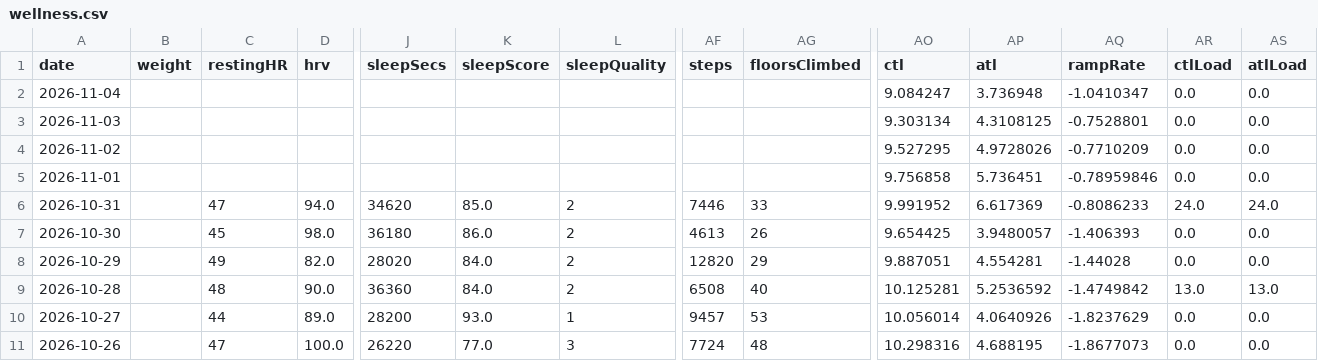
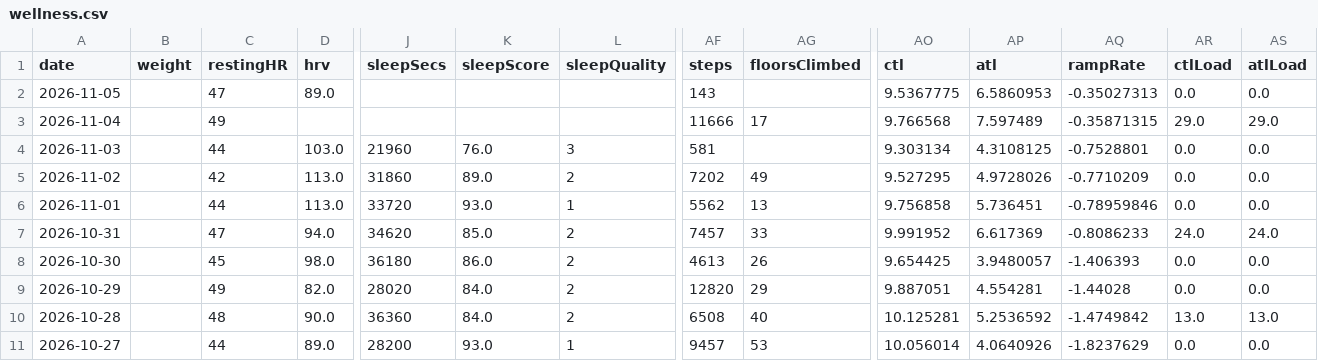
Before and after one commit to giovannispinelli08-a11y/Personal_Training_Programme, a CSV file: data/wellness.csv, drawn as a sheet; only a part is shown, gaps mark what is left out; the shorter side is filled out with more unchanged rows; addresses are those after the commit; rows hold the shown columns only; the diff names each change by its address in the sheet, - before the commit and + after, or states it on an @@ line.

```diff
--- a/data/wellness.csv
+++ b/data/wellness.csv
+row 2: 2026-11-05 |  | 47 | 89.0 |  |  |  | 143 |  | 9.5367775 | 6.5860953 | -0.35027313 | 0.0 | 0.0
-C3 (restingHR): (empty)
+C3 (restingHR): 49
-AF3 (steps): (empty)
+AF3 (steps): 11666
-AG3 (floorsClimbed): (empty)
+AG3 (floorsClimbed): 17
-AO3 (ctl): 9.084247
+AO3 (ctl): 9.766568
-AP3 (atl): 3.736948
+AP3 (atl): 7.597489
-AQ3 (rampRate): -1.0410347
+AQ3 (rampRate): -0.35871315
-AR3 (ctlLoad): 0.0
+AR3 (ctlLoad): 29.0
-AS3 (atlLoad): 0.0
+AS3 (atlLoad): 29.0
-C4 (restingHR): (empty)
+C4 (restingHR): 44
-D4 (hrv): (empty)
+D4 (hrv): 103.0
-J4 (sleepSecs): (empty)
+J4 (sleepSecs): 21960
-K4 (sleepScore): (empty)
+K4 (sleepScore): 76.0
-L4 (sleepQuality): (empty)
+L4 (sleepQuality): 3
-AF4 (steps): (empty)
+AF4 (steps): 581
-C5 (restingHR): (empty)
+C5 (restingHR): 42
-D5:D6 (hrv): (empty)
+D5:D6 (hrv): 113.0
-J5 (sleepSecs): (empty)
+J5 (sleepSecs): 31860
-K5 (sleepScore): (empty)
+K5 (sleepScore): 89.0
-L5 (sleepQuality): (empty)
+L5 (sleepQuality): 2
-AF5 (steps): (empty)
+AF5 (steps): 7202
-AG5 (floorsClimbed): (empty)
+AG5 (floorsClimbed): 49
-C6 (restingHR): (empty)
+C6 (restingHR): 44
-J6 (sleepSecs): (empty)
+J6 (sleepSecs): 33720
-K6 (sleepScore): (empty)
+K6 (sleepScore): 93.0
-L6 (sleepQuality): (empty)
+L6 (sleepQuality): 1
-AF6 (steps): (empty)
+AF6 (steps): 5562
-AG6 (floorsClimbed): (empty)
+AG6 (floorsClimbed): 13
-AF7 (steps): 7446
+AF7 (steps): 7457
```
Also changed, not shown: data/summary.csv, 4 other files.
